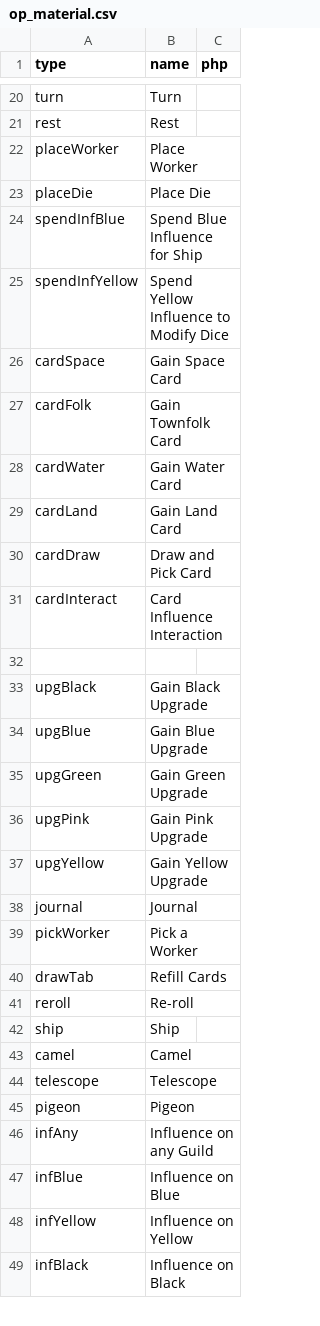
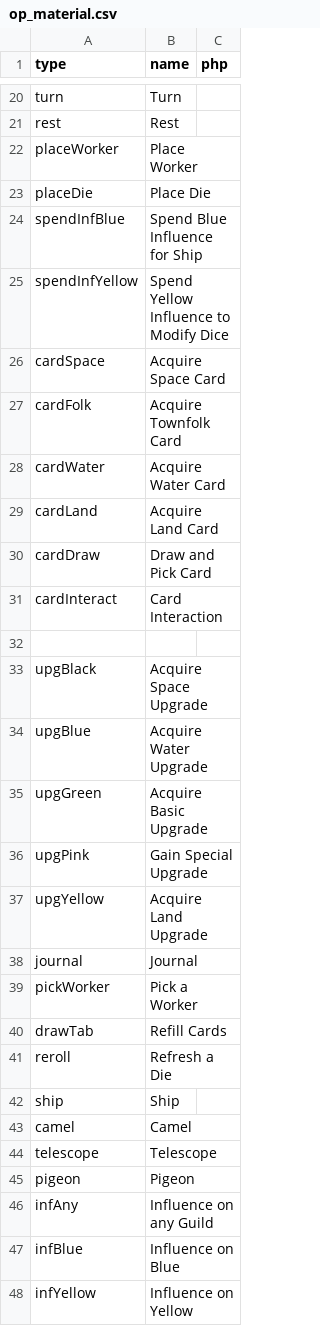
Before and after one commit to elaskavaia/bga-wayfarers, a CSV file: misc/op_material.csv, drawn as a sheet; only a part is shown, gaps mark what is left out; the shorter side is filled out with more unchanged rows.

```diff
--- a/misc/op_material.csv
+++ b/misc/op_material.csv
@@ -25,14 +25,14 @@ spendInfBlue|Spend Blue Influence for Ship
 spendInfYellow|Spend Yellow Influence to Modify Dice
-cardSpace|Gain Space Card
-cardFolk|Gain Townfolk Card
-cardWater|Gain Water Card
-cardLand|Gain Land Card
+cardSpace|Acquire Space Card
+cardFolk|Acquire Townfolk Card
+cardWater|Acquire Water Card
+cardLand|Acquire Land Card
 cardDraw|Draw and Pick Card
-cardInteract|Card Influence Interaction
+cardInteract|Card Interaction
 
-upgBlack|Gain Black Upgrade
-upgBlue|Gain Blue Upgrade
-upgGreen|Gain Green Upgrade
-upgPink|Gain Pink Upgrade
-upgYellow|Gain Yellow Upgrade
+upgBlack|Acquire Space Upgrade
+upgBlue|Acquire Water Upgrade
+upgGreen|Acquire Basic Upgrade
+upgPink|Gain Special Upgrade
+upgYellow|Acquire Land Upgrade
 journal|Journal
@@ -40,3 +40,3 @@ pickWorker|Pick a Worker
 drawTab|Refill Cards
-reroll|Re-roll
+reroll|Refresh a Die
 ship|Ship
```
Also changed, not shown: misc/card_material.csv, misc/cardfolk_material.csv, 19 other files.
